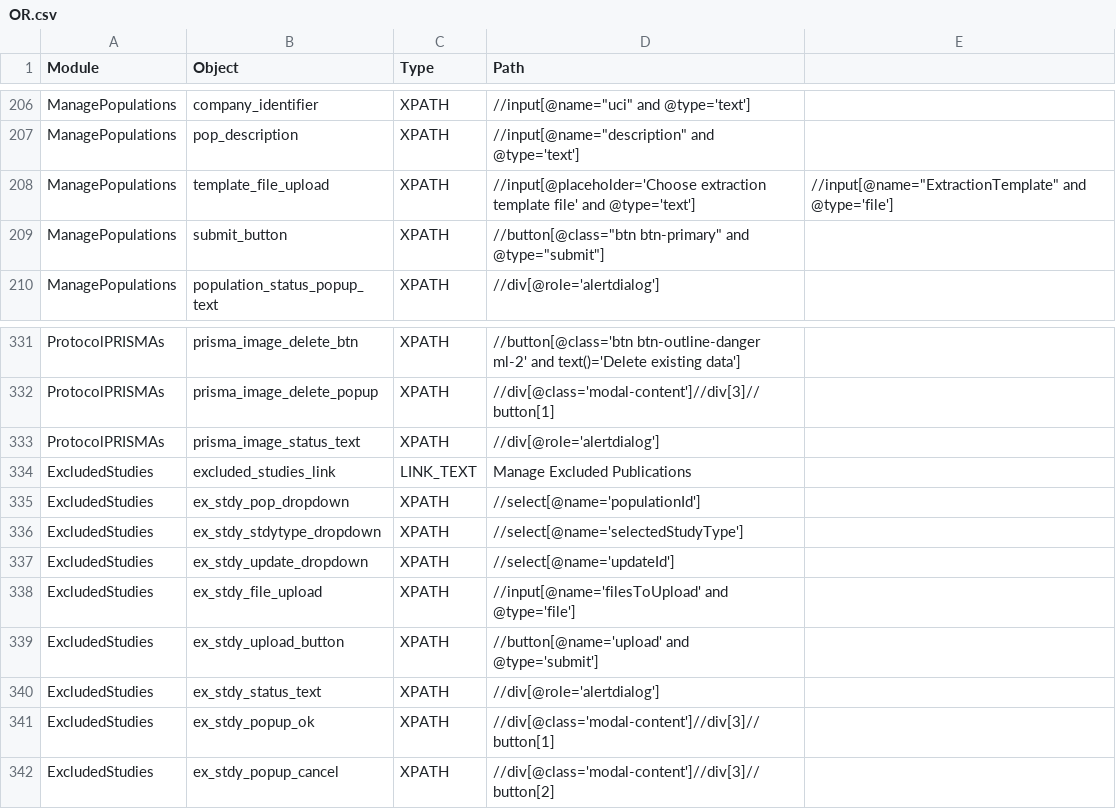
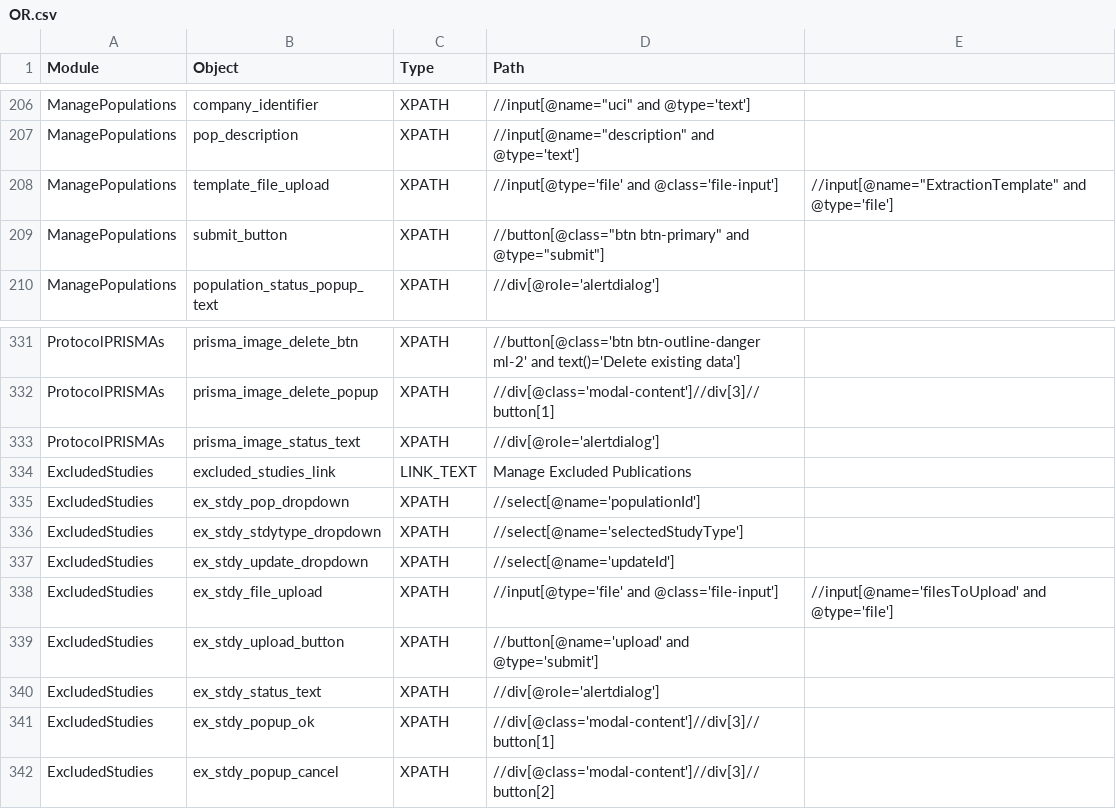
Before and after one commit to shilpasairam/shilpasairam, a CSV file: Configurations/OR.csv, drawn as a sheet; only a part is shown, gaps mark what is left out.

```diff
--- a/Configurations/OR.csv
+++ b/Configurations/OR.csv
@@ -207,3 +207,3 @@ ManagePopulations,company_identifier,XPATH,"//input[@name=""uci"" and @type='tex
 ManagePopulations,pop_description,XPATH,"//input[@name=""description"" and @type='text']",
-ManagePopulations,template_file_upload,XPATH,//input[@placeholder='Choose extraction template file' and @type='text'],"//input[@name=""ExtractionTemplate"" and @type='file']"
+ManagePopulations,template_file_upload,XPATH,//input[@type='file' and @class='file-input'],"//input[@name=""ExtractionTemplate"" and @type='file']"
 ManagePopulations,submit_button,XPATH,"//button[@class=""btn btn-primary"" and @type=""submit""]",
@@ -337,3 +337,3 @@ ExcludedStudies,ex_stdy_stdytype_dropdown,XPATH,//select[@name='selectedStudyTyp
 ExcludedStudies,ex_stdy_update_dropdown,XPATH,//select[@name='updateId'],
-ExcludedStudies,ex_stdy_file_upload,XPATH,//input[@name='filesToUpload' and @type='file'],
+ExcludedStudies,ex_stdy_file_upload,XPATH,//input[@type='file' and @class='file-input'],//input[@name='filesToUpload' and @type='file']
 ExcludedStudies,ex_stdy_upload_button,XPATH,//button[@name='upload' and @type='submit'],
```
Also changed, not shown: 21 other files.
